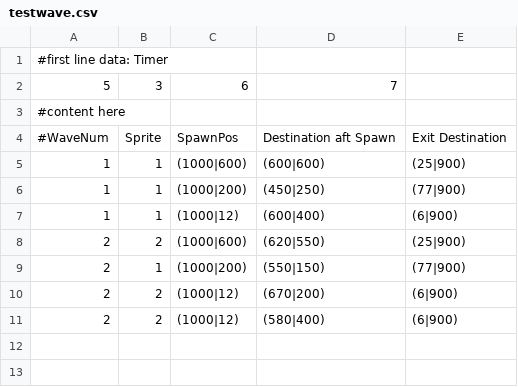
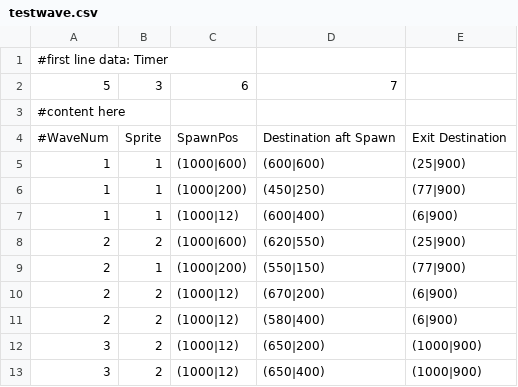
Before and after one commit to djtfoo/Raikiri-BulletHell, a CSV file: Resources/WaveData/testwave.csv, drawn as a sheet; the diff names each change by its address in the sheet, - before the commit and + after, or states it on an @@ line.

```diff
--- a/Resources/WaveData/testwave.csv
+++ b/Resources/WaveData/testwave.csv
+row 12: 3 | 2 | (1000|12) | (650|200) | (1000|900)
+row 13: 3 | 2 | (1000|12) | (650|400) | (1000|900)
```
Also changed, not shown: 8 other files.
